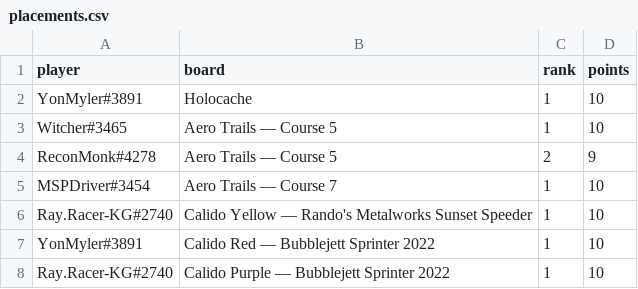
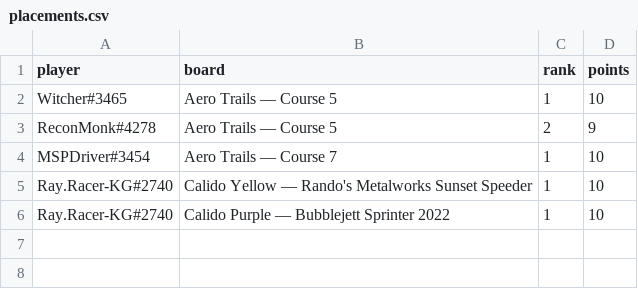
Before and after one commit to riseundergroundx/infinity-rising-leaderboard, a CSV file: site/data/placements.csv, drawn as a sheet; the diff names each change by its address in the sheet, - before the commit and + after, or states it on an @@ line.

```diff
--- a/site/data/placements.csv
+++ b/site/data/placements.csv
-row 2: YonMyler#3891 | Holocache | 1 | 10
-row 7: YonMyler#3891 | Calido Red — Bubblejett Sprinter 2022 | 1 | 10
```
Also changed, not shown: 3 other files.
